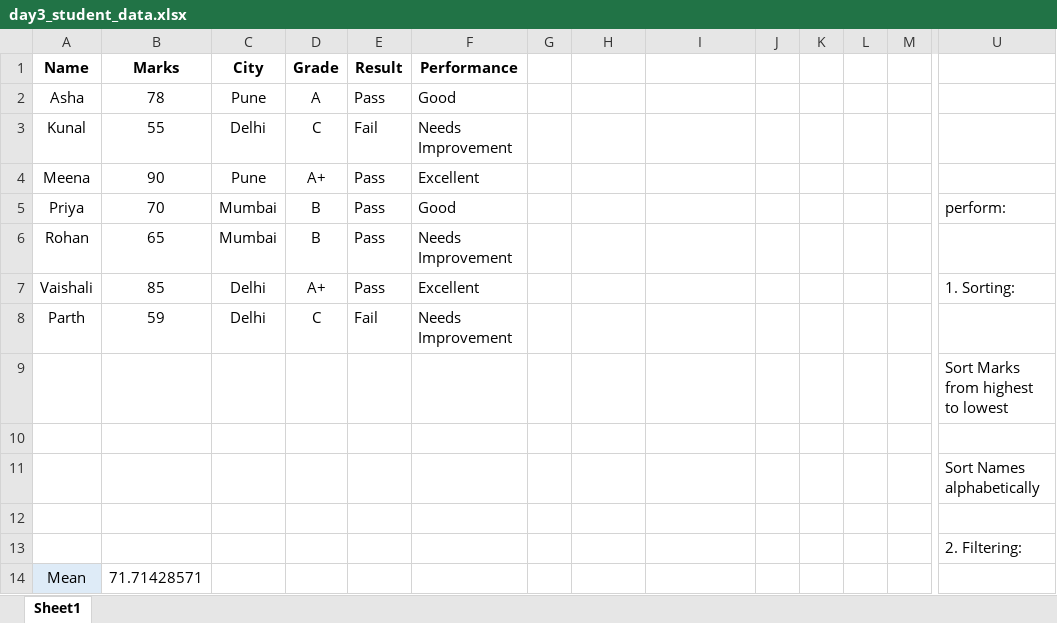
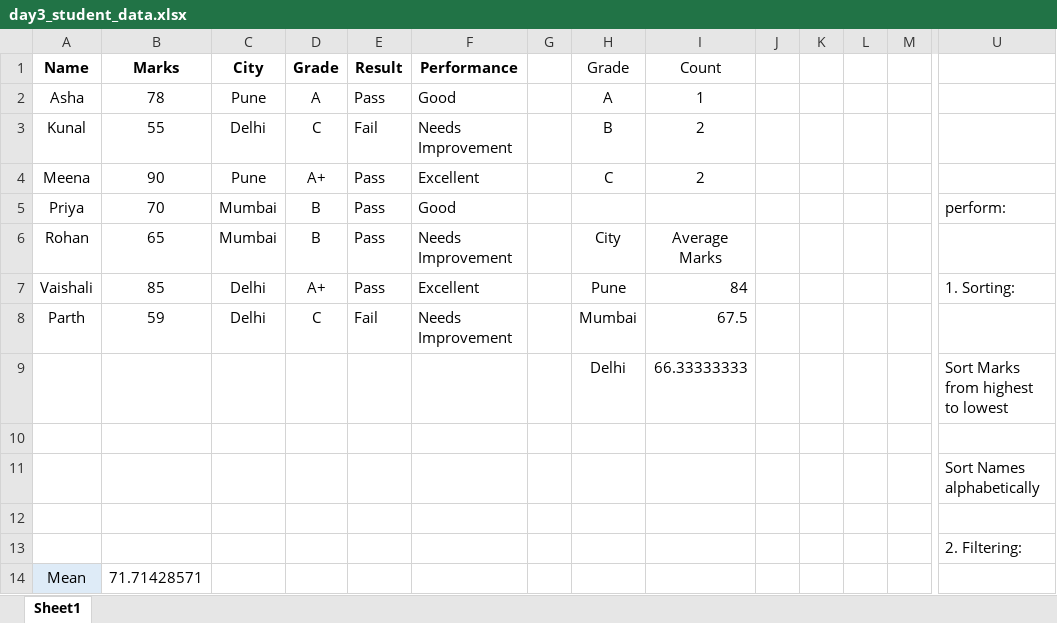
Before and after one commit to Medhanw/data-analytics-roadmap, an Excel workbook: Month1_Excel_Stats/day3_student_data.xlsx, sheet Sheet1, drawn as a sheet; only a part is shown, gaps mark what is left out; values as stored, in another font and other column widths than the file's, no borders; charts and pictures and conditional formats not drawn; removed rows and columns are numbered as before the commit, all else as after; rows hold the shown columns only; the diff names each change by its address in the sheet, - before the commit and + after, or states it on an @@ line.

Commit message:
Update day3_student_data.xlsx

```diff
--- a/Month1_Excel_Stats/day3_student_data.xlsx (sheet Sheet1)
+++ b/Month1_Excel_Stats/day3_student_data.xlsx (sheet Sheet1)
-H1: (empty)
+H1: Grade
-I1: (empty)
+I1: Count
-H2 (Grade): (empty)
+H2 (Grade): A
-I2 (Count): (empty)
+I2 (Count): 1
-H3 (Grade): (empty)
+H3 (Grade): B
-I3:I4 (Count): (empty)
+I3:I4 (Count): 2
-H4 (Grade): (empty)
+H4 (Grade): C
-H6 (Grade): (empty)
+H6 (Grade): City
-I6 (Count): (empty)
+I6 (Count): Average Marks
-H7 (Grade): (empty)
+H7 (Grade): Pune
-I7 (Count): (empty)
+I7 (Count): 84
-H8 (Grade): (empty)
+H8 (Grade): Mumbai
-I8 (Count): (empty)
+I8 (Count): 67.5
-row 9:  |  |  |  |  |  |  |  |  |  |  |  |  | Sort Marks from highest to lowest
+row 9:  |  |  |  |  |  |  | Delhi | 66.33333333 |  |  |  |  | Sort Marks from highest to lowest
```
Also changed, not shown: charts or pictures.
